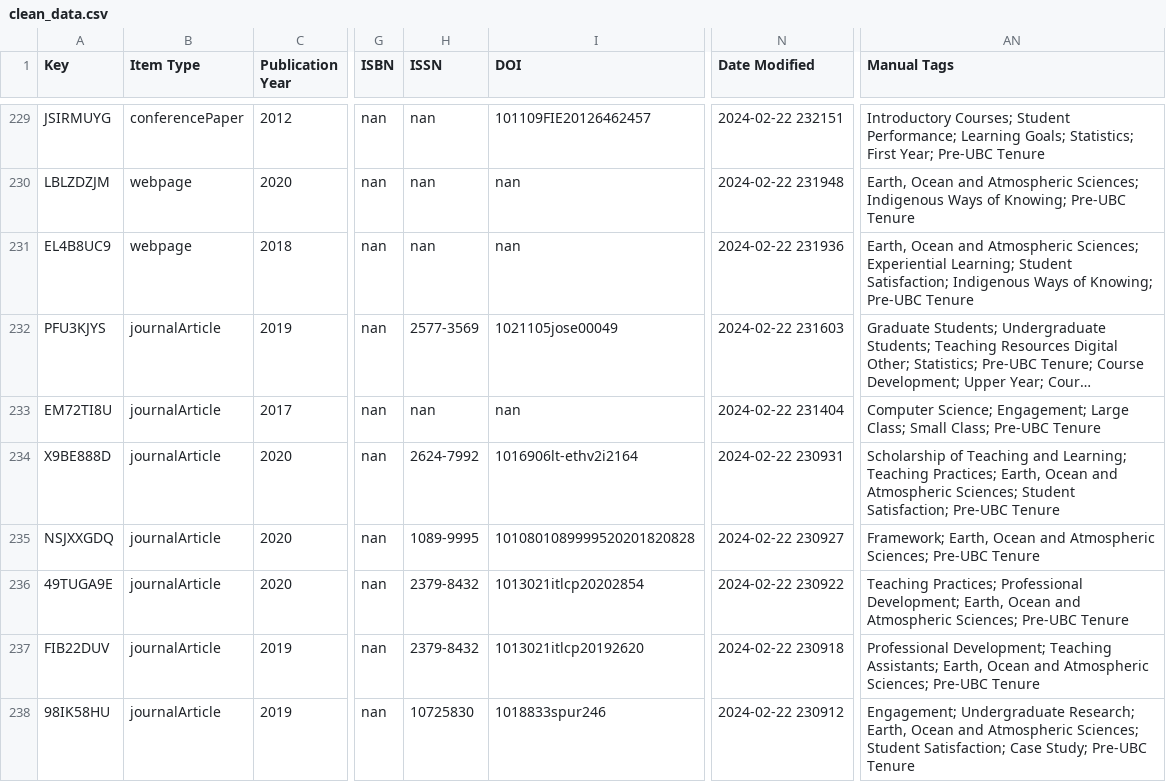
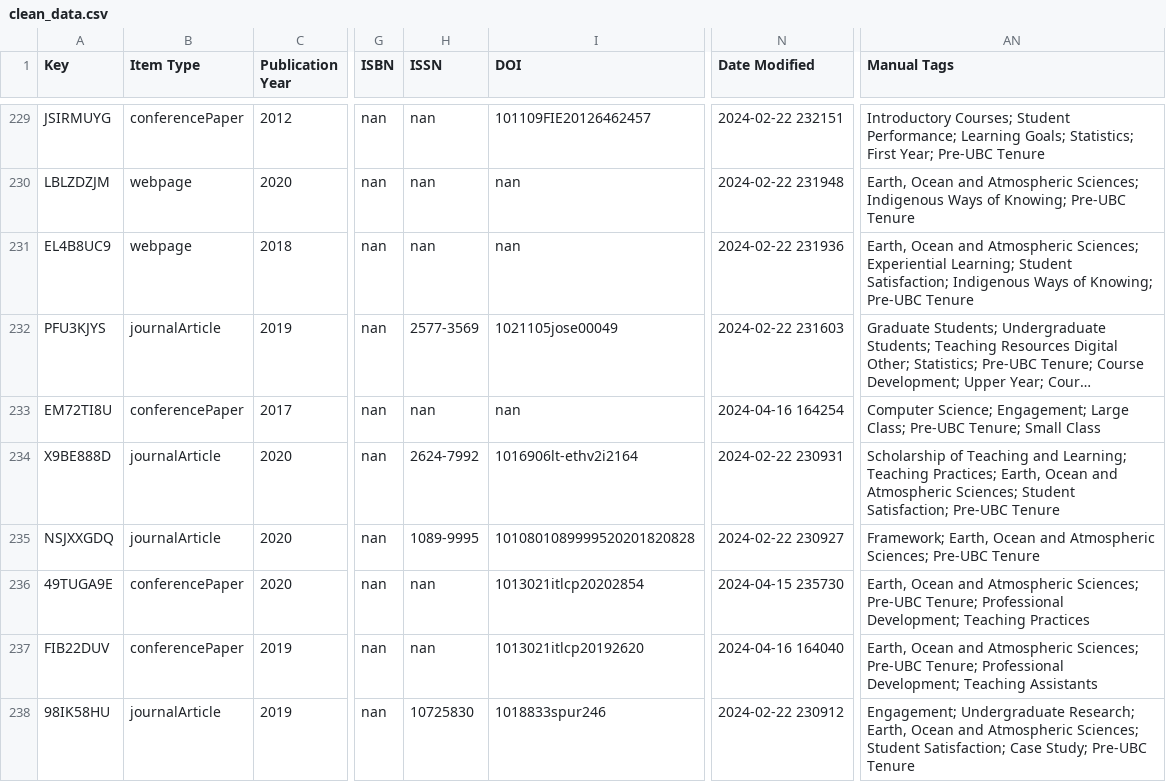
Before and after one commit to nathanchanUBC/SciPub, a CSV file: input/clean_data.csv, drawn as a sheet; only a part is shown, gaps mark what is left out; long unchanged cells end in …; the diff covers the shown part only; the diff names each change by its address in the sheet, - before the commit and + after, or states it on an @@ line.

```diff
--- a/input/clean_data.csv
+++ b/input/clean_data.csv
-B233 (Item Type): journalArticle
+B233 (Item Type): conferencePaper
-N233 (Date Modified): 2024-02-22 231404
+N233 (Date Modified): 2024-04-16 164254
-AN233 (Manual Tags): …Large Class; Small Class; Pre-UBC Tenure
+AN233 (Manual Tags): …Large Class; Pre-UBC Tenure; Small Class
-B236:B237 (Item Type): journalArticle
+B236:B237 (Item Type): conferencePaper
-H236:H237 (ISSN): 2379-8432
+H236:H237 (ISSN): nan
-N236 (Date Modified): 2024-02-22 230922
+N236 (Date Modified): 2024-04-15 235730
-AN236 (Manual Tags): Teaching Practices; Professional Development; Earth, Ocean and Atmospheric Sciences; Pre-UBC Tenure
+AN236 (Manual Tags): Earth, Ocean and Atmospheric Sciences; Pre-UBC Tenure; Professional Development; Teaching Practices
-N237 (Date Modified): 2024-02-22 230918
+N237 (Date Modified): 2024-04-16 164040
-AN237 (Manual Tags): Professional Development; Teaching Assistants; Earth, Ocean and Atmospheric Sciences; Pre-UBC Tenure
+AN237 (Manual Tags): Earth, Ocean and Atmospheric Sciences; Pre-UBC Tenure; Professional Development; Teaching Assistants
```
Also changed, not shown: 161 edited cells elsewhere in this file, input/data.csv, output/conf.csv, 5 other files.
